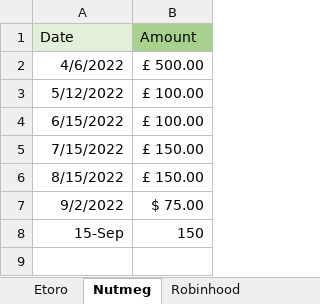
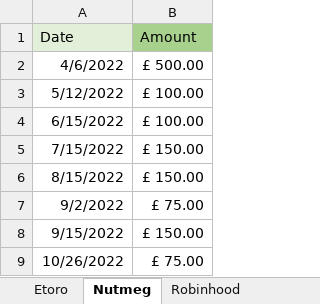
Before and after one commit to feyzijan/PortfolioAnalyzer, an Excel workbook: Deposits_Returns.xlsx, sheet Nutmeg, drawn as a sheet; values as stored, in another font and other column widths than the file's, no borders; removed rows and columns are numbered as before the commit, all else as after; the diff names each change by its address in the sheet, - before the commit and + after, or states it on an @@ line.

```diff
--- a/Deposits_Returns.xlsx (sheet Nutmeg)
+++ b/Deposits_Returns.xlsx (sheet Nutmeg)
-B7 (Amount): $ 75.00
+B7 (Amount): £ 75.00
-row 8: 15-Sep | 150
+row 8: 9/15/2022 | £ 150.00
+row 9: 10/26/2022 | £ 75.00
```
Also changed, not shown: sheet Etoro, sheet Returns, 7 other files.
